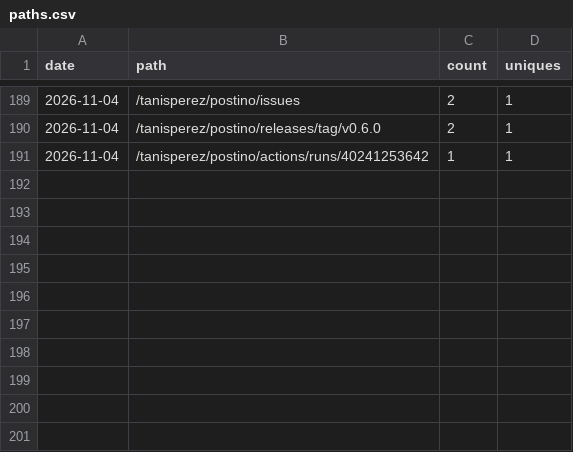
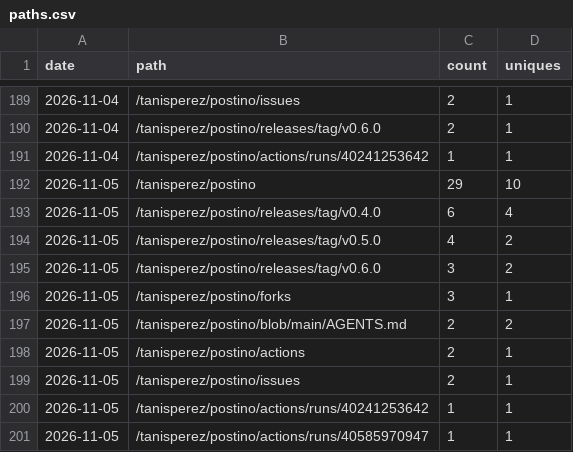
Before and after one commit to tanisperez/postino, a CSV file: traffic/paths.csv, drawn as a sheet; only a part is shown, gaps mark what is left out; the diff names each change by its address in the sheet, - before the commit and + after, or states it on an @@ line.

```diff
--- a/traffic/paths.csv
+++ b/traffic/paths.csv
+row 192: 2026-11-05 | /tanisperez/postino | 29 | 10
+row 193: 2026-11-05 | /tanisperez/postino/releases/tag/v0.4.0 | 6 | 4
+row 194: 2026-11-05 | /tanisperez/postino/releases/tag/v0.5.0 | 4 | 2
+row 195: 2026-11-05 | /tanisperez/postino/releases/tag/v0.6.0 | 3 | 2
+row 196: 2026-11-05 | /tanisperez/postino/forks | 3 | 1
+row 197: 2026-11-05 | /tanisperez/postino/blob/main/AGENTS.md | 2 | 2
+row 198: 2026-11-05 | /tanisperez/postino/actions | 2 | 1
+row 199: 2026-11-05 | /tanisperez/postino/issues | 2 | 1
+row 200: 2026-11-05 | /tanisperez/postino/actions/runs/40241253642 | 1 | 1
+row 201: 2026-11-05 | /tanisperez/postino/actions/runs/40585970947 | 1 | 1
```
Also changed, not shown: repo.csv, traffic/clones.csv, 3 other files.
